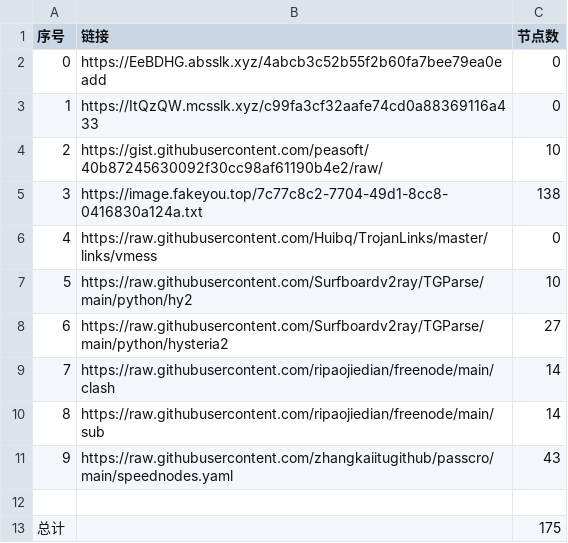
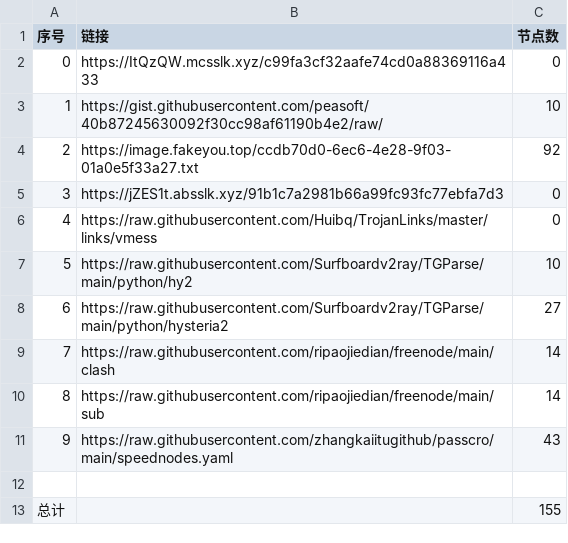
Before and after one commit to sdxinm/NoMoreWalls, a CSV file: list_result.csv, drawn as a sheet.

```diff
--- a/list_result.csv
+++ b/list_result.csv
@@ -1,6 +1,6 @@
 序号,链接,节点数
-0,https://EeBDHG.absslk.xyz/4abcb3c52b55f2b60fa7bee79ea0eadd,0
-1,https://ItQzQW.mcsslk.xyz/c99fa3cf32aafe74cd0a88369116a433,0
-2,https://gist.githubusercontent.com/peasoft/40b87245630092f30cc98af61190b4e2/raw/,10
-3,https://image.fakeyou.top/7c77c8c2-7704-49d1-8cc8-0416830a124a.txt,138
+0,https://ItQzQW.mcsslk.xyz/c99fa3cf32aafe74cd0a88369116a433,0
+1,https://gist.githubusercontent.com/peasoft/40b87245630092f30cc98af61190b4e2/raw/,10
+2,https://image.fakeyou.top/ccdb70d0-6ec6-4e28-9f03-01a0e5f33a27.txt,92
+3,https://jZES1t.absslk.xyz/91b1c7a2981b66a99fc93fc77ebfa7d3,0
 4,https://raw.githubusercontent.com/Huibq/TrojanLinks/master/links/vmess,0
@@ -12,2 +12,2 @@
 
-总计,,175
+总计,,155
```
Also changed, not shown: 20 other files.
